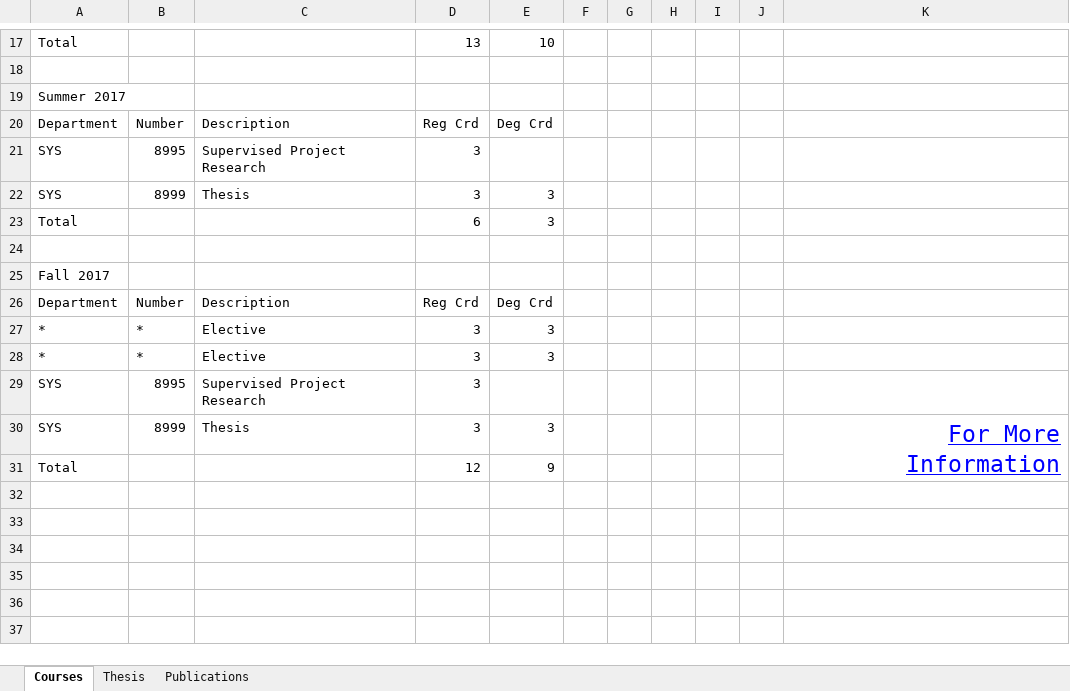
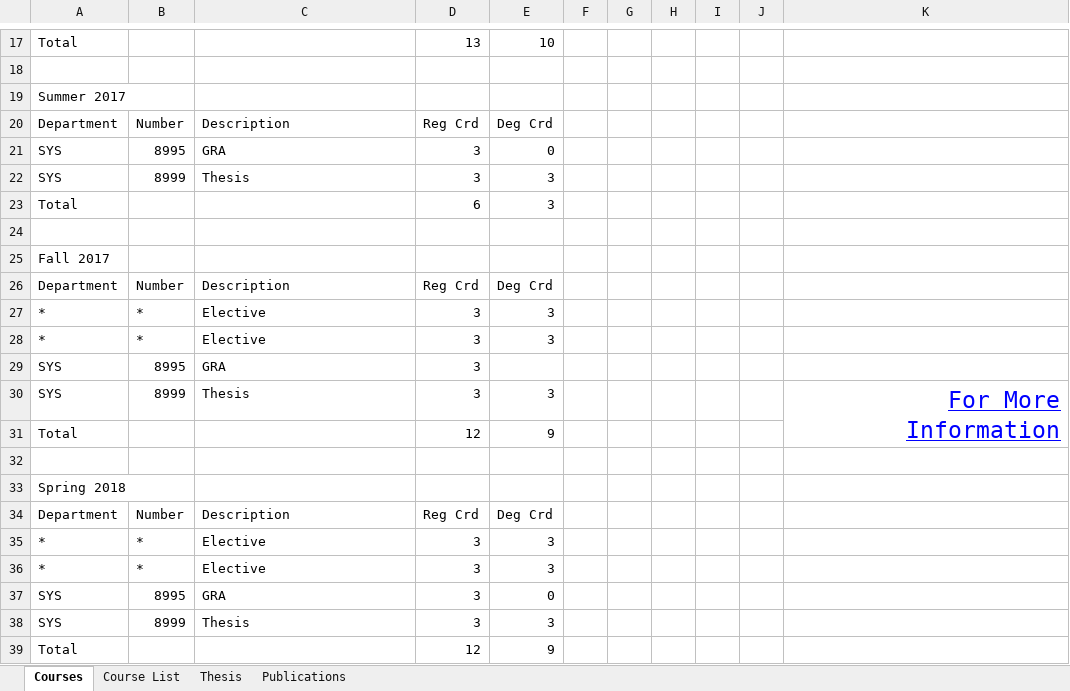
Before and after one commit to mrucker/uva-archive, an Excel workbook: workspace/Plans.xlsx, sheet Courses, drawn as a sheet; only a part is shown, gaps mark what is left out; values as stored, in another font and other column widths than the file's, no borders; table styles not drawn; removed rows and columns are numbered as before the commit, all else as after; the diff covers the shown part only; the diff names each change by its address in the sheet, - before the commit and + after, or states it on an @@ line.

Commit message:
Working on course plan

```diff
--- a/workspace/Plans.xlsx (sheet Courses)
+++ b/workspace/Plans.xlsx (sheet Courses)
+sheet tab: Course List
-C21: Supervised Project Research
+C21: GRA
-E21: (empty)
+E21: 0
-C29: Supervised Project Research
+C29: GRA
-K30:K31 merged
+K30:K31 merged
+row 31: Total |  |  | 12 | 9
+row 32: (empty)
+row 33: Spring 2018
+row 34: Department | Number | Description | Reg Crd | Deg Crd
+row 35: * | * | Elective | 3 | 3
+row 36: * | * | Elective | 3 | 3
+row 37: SYS | 8995 | GRA | 3 | 0
+row 38: SYS | 8999 | Thesis | 3 | 3
```
Also changed, not shown: 1 added row, 1 removed row, 7 edited cells and cell formats elsewhere in this sheet, updates/Updates.xlsx.
